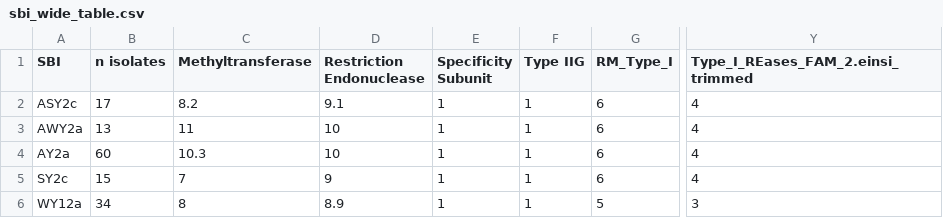
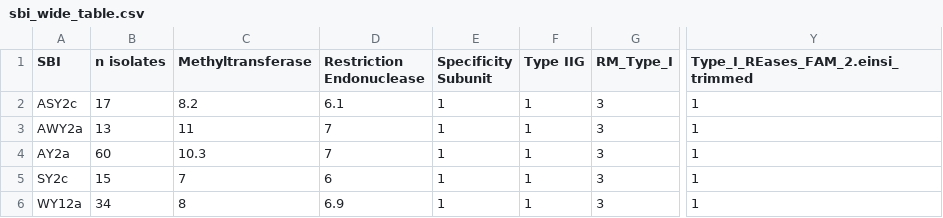
Before and after one commit to hgraynz/Objective_3_RM_analysis, a CSV file: data/sbi_wide_table.csv, drawn as a sheet; only a part is shown, gaps mark what is left out; the diff names each change by its address in the sheet, - before the commit and + after, or states it on an @@ line.

```diff
--- a/data/sbi_wide_table.csv
+++ b/data/sbi_wide_table.csv
-D2 (Restriction Endonuclease): 9.1
+D2 (Restriction Endonuclease): 6.1
-G2:G5 (RM_Type_I): 6
+G2:G5 (RM_Type_I): 3
-Y2:Y5: 4
+Y2:Y5: 1
-D3:D4 (Restriction Endonuclease): 10
+D3:D4 (Restriction Endonuclease): 7
-D5 (Restriction Endonuclease): 9
+D5 (Restriction Endonuclease): 6
-D6 (Restriction Endonuclease): 8.9
+D6 (Restriction Endonuclease): 6.9
-G6 (RM_Type_I): 5
+G6 (RM_Type_I): 3
-Y6: 3
+Y6: 1
```
Also changed, not shown: data/sbi_condensed_mean.csv, 2 other files.
